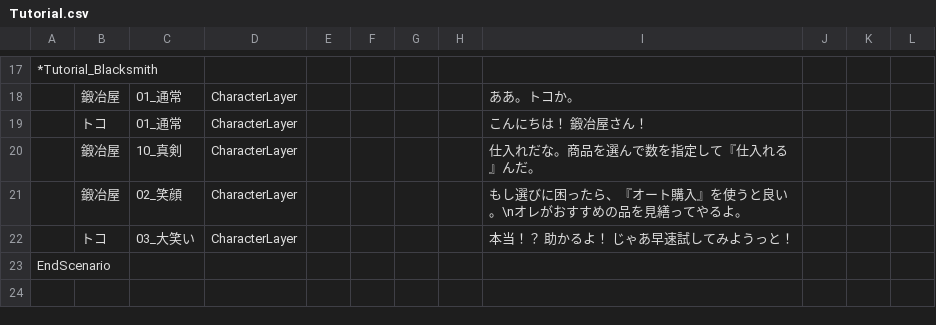
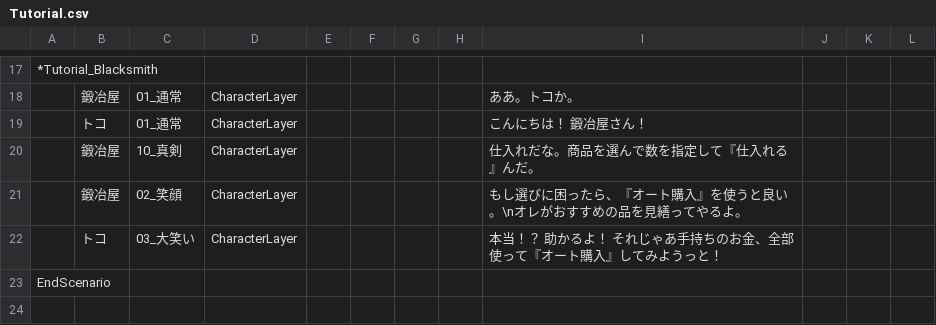
Before and after one commit to yanoryuu/TomsLands, a CSV file: Assets/TomsScenario/Scenarios/Tutorial.csv, drawn as a sheet; only a part is shown, gaps mark what is left out; the diff covers the shown part only; the diff names each change by its address in the sheet, - before the commit and + after, or states it on an @@ line.

```diff
--- a/Assets/TomsScenario/Scenarios/Tutorial.csv
+++ b/Assets/TomsScenario/Scenarios/Tutorial.csv
-I22: 本当！？ 助かるよ！ じゃあ早速試してみようっと！
+I22: 本当！？ 助かるよ！ それじゃあ手持ちのお金、全部使って『オート購入』してみようっと！
```
Also changed, not shown: 25 added rows and 1 edited cell elsewhere in this file, 26 other files.
